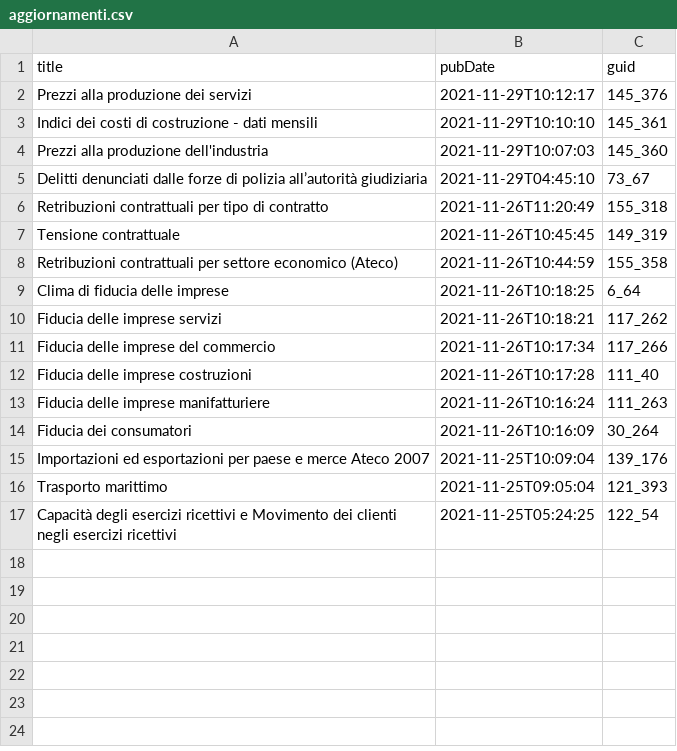
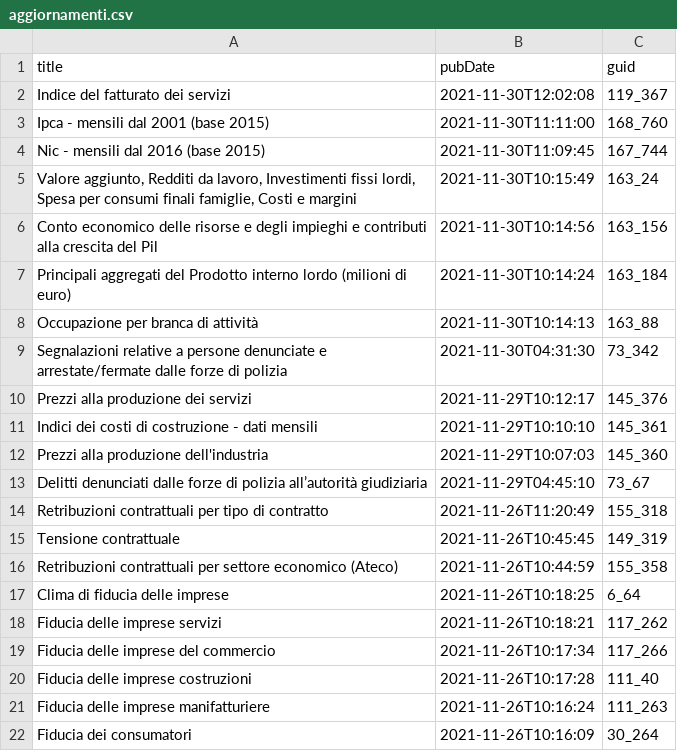
Before and after one commit to ondata/guida-api-istat, a CSV file: risorse/aggiornamenti.csv, drawn as a sheet.

```diff
--- a/risorse/aggiornamenti.csv
+++ b/risorse/aggiornamenti.csv
@@ -1,2 +1,10 @@
 title,pubDate,guid
+Indice del fatturato dei servizi,2021-11-30T12:02:08,119_367
+Ipca - mensili dal 2001 (base 2015),2021-11-30T11:11:00,168_760
+Nic - mensili dal 2016 (base 2015),2021-11-30T11:09:45,167_744
+"Valore aggiunto, Redditi da lavoro, Investimenti fissi lordi, Spesa per consumi finali famiglie, Costi e margini",2021-11-30T10:15:49,163_24
+Conto economico delle risorse e degli impieghi  e contributi alla crescita del Pil,2021-11-30T10:14:56,163_156
+Principali aggregati del Prodotto interno lordo (milioni di euro),2021-11-30T10:14:24,163_184
+Occupazione per branca di attività,2021-11-30T10:14:13,163_88
+Segnalazioni relative a persone denunciate e arrestate/fermate dalle forze di polizia,2021-11-30T04:31:30,73_342
 Prezzi alla produzione dei servizi,2021-11-29T10:12:17,145_376
@@ -14,4 +22 @@ Fiducia delle imprese manifatturiere,2021-11-26T10:16:24,111_263
 Fiducia dei consumatori,2021-11-26T10:16:09,30_264
-Importazioni ed esportazioni per paese e merce Ateco 2007,2021-11-25T10:09:04,139_176
-Trasporto marittimo,2021-11-25T09:05:04,121_393
-Capacità degli esercizi ricettivi e Movimento dei clienti negli esercizi ricettivi,2021-11-25T05:24:25,122_54
```
Also changed, not shown: 1 other file.
